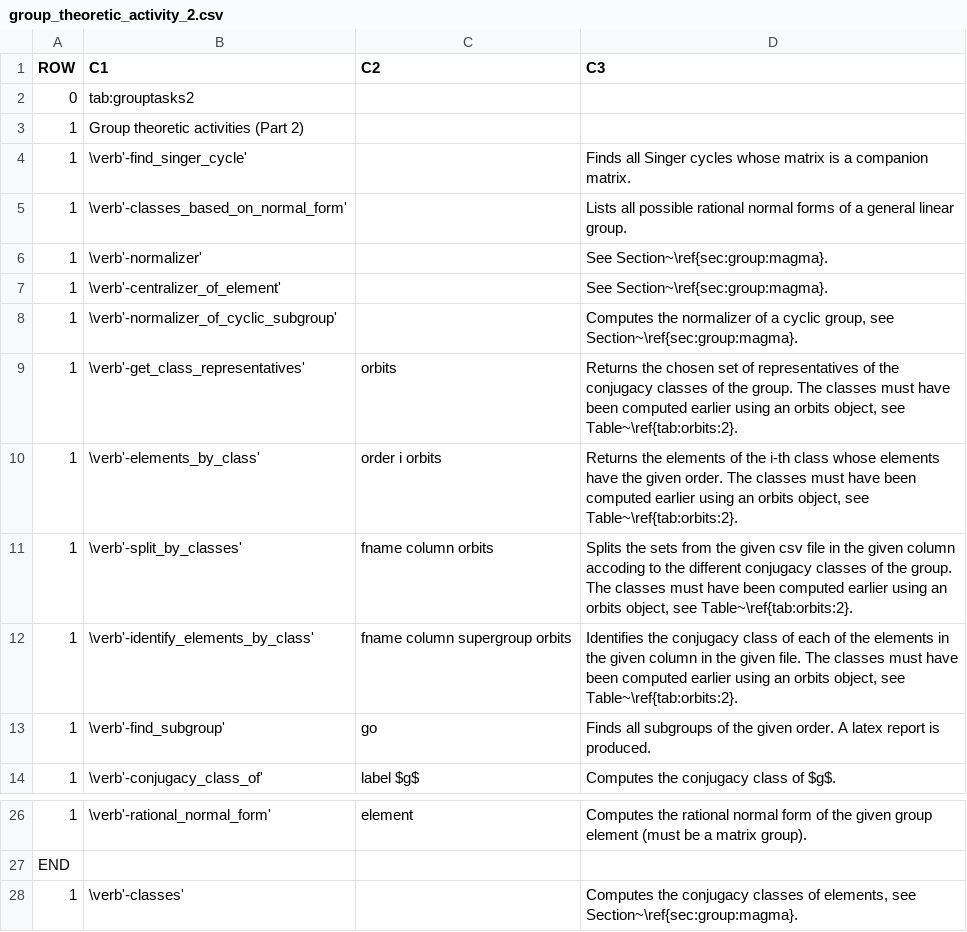
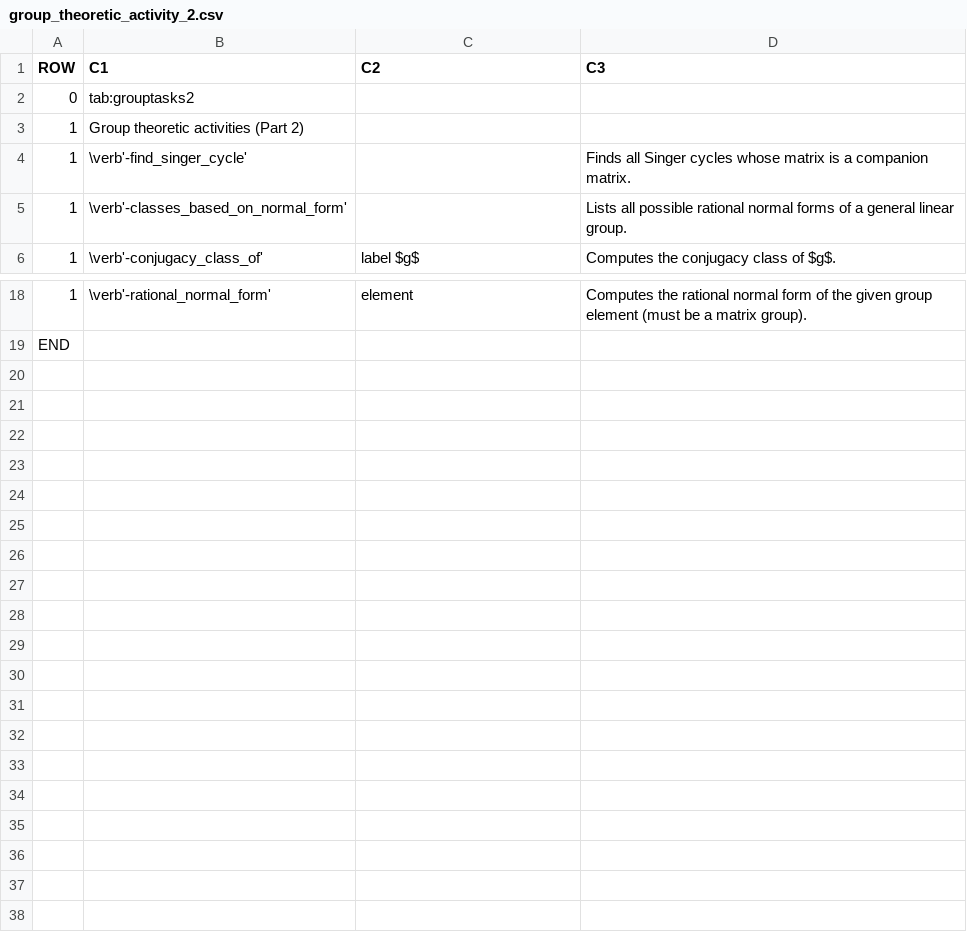
Before and after one commit to abetten/orbiter, a CSV file: doc/tables/commands/group_theoretic_activity_2.csv, drawn as a sheet; only a part is shown, gaps mark what is left out; the diff names each change by its address in the sheet, - before the commit and + after, or states it on an @@ line.

Commit message:
added class group_theory_with_magma

```diff
--- a/doc/tables/commands/group_theoretic_activity_2.csv
+++ b/doc/tables/commands/group_theoretic_activity_2.csv
-row 6: 1 | \verb'-normalizer' |  | See Section~\ref{sec:group:magma}.
-row 7: 1 | \verb'-centralizer_of_element' |  | See Section~\ref{sec:group:magma}.
-row 8: 1 | \verb'-normalizer_of_cyclic_subgroup' |  | Computes the normalizer of a cyclic group, see Section~\ref{sec:group:magma}.
-row 9: 1 | \verb'-get_class_representatives' | orbits | Returns the chosen set of representatives of the conjugacy classes of the group. The classes must have been computed earlier using an orbits object, see Table~\ref{tab:orbits:2}.
-row 10: 1 | \verb'-elements_by_class' | order i orbits | Returns the elements of the i-th class whose elements have the given order. The classes must have been computed earlier using an orbits object, see Table~\ref{tab:orbits:2}.
-row 11: 1 | \verb'-split_by_classes' | fname column orbits | Splits the sets from the given csv file in the given column accoding to the different conjugacy classes of the group. The classes must have been computed earlier using an orbits object, see Table~\ref{tab:orbits:2}.
-row 12: 1 | \verb'-identify_elements_by_class' | fname column supergroup orbits | Identifies the conjugacy class of each of the elements in the given column in the given file. The classes must have been computed earlier using an orbits object, see Table~\ref{tab:orbits:2}.
-row 13: 1 | \verb'-find_subgroup' | go | Finds all subgroups of the given order. A latex report is produced.
-row 28: 1 | \verb'-classes' |  | Computes the conjugacy classes of elements, see Section~\ref{sec:group:magma}.
```
Also changed, not shown: doc/tables/commands/group_theoretic_activity_5.csv, doc/tables/commands/group_theoretic_activity_6.csv, 32 other files.
